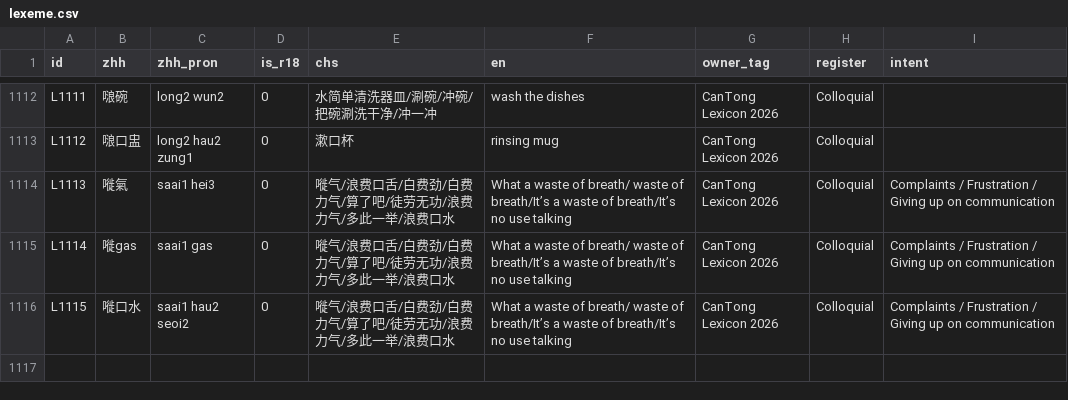
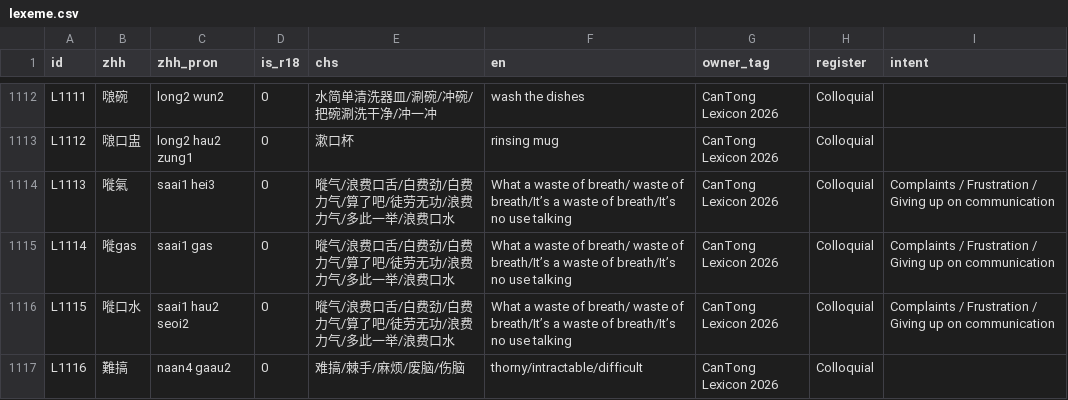
Before and after one commit to Joker9405/can-tongv2, a CSV file: public/lexeme.csv, drawn as a sheet; only a part is shown, gaps mark what is left out; the diff names each change by its address in the sheet, - before the commit and + after, or states it on an @@ line.

```diff
--- a/public/lexeme.csv
+++ b/public/lexeme.csv
+row 1117: L1116 | 難搞 | naan4 gaau2 | 0 | 难搞/棘手/麻烦/废脑/伤脑 | thorny/intractable/difficult | CanTong Lexicon 2026 | Colloquial
```
